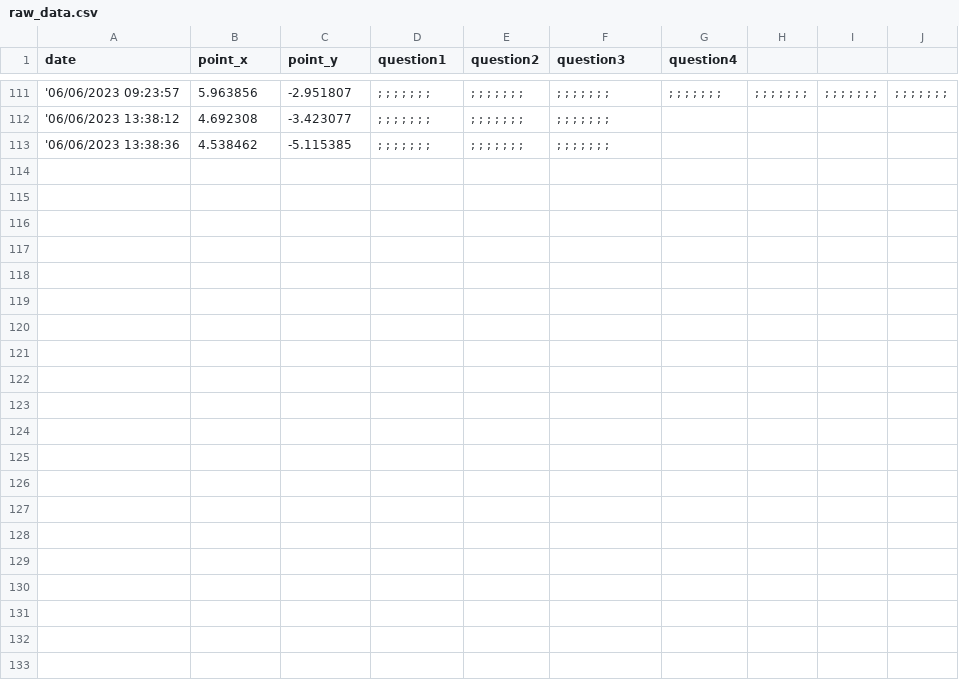
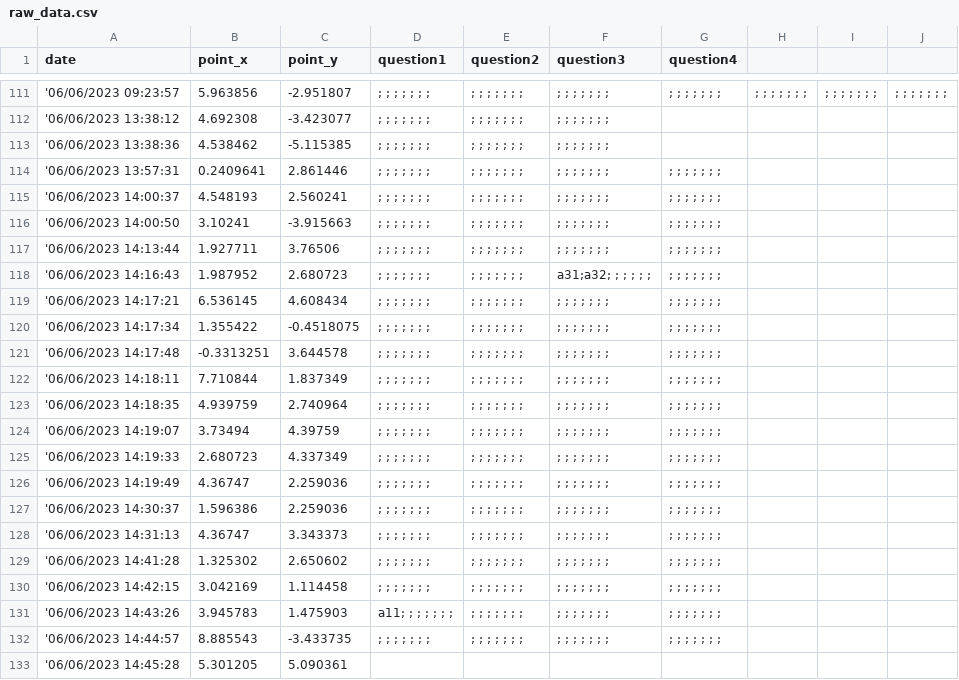
Before and after one commit to jovitaanderson/sc-survey, a CSV file: TestingWinForms/bin/Debug/ForDevelopersOnly/raw_data.csv, drawn as a sheet; only a part is shown, gaps mark what is left out.

Commit message:
Update question

```diff
--- a/TestingWinForms/bin/Debug/ForDevelopersOnly/raw_data.csv
+++ b/TestingWinForms/bin/Debug/ForDevelopersOnly/raw_data.csv
@@ -113 +113,21 @@ date,point_x,point_y,question1,question2,question3,question4
 '06/06/2023 13:38:36,4.538462,-5.115385, ; ; ; ; ; ; ; , ; ; ; ; ; ; ; , ; ; ; ; ; ; ;
+'06/06/2023 13:57:31,0.2409641,2.861446, ; ; ; ; ; ; ; , ; ; ; ; ; ; ; , ; ; ; ; ; ; ; , ; ; ; ; ; ; ;
+'06/06/2023 14:00:37,4.548193,2.560241, ; ; ; ; ; ; ; , ; ; ; ; ; ; ; , ; ; ; ; ; ; ; , ; ; ; ; ; ; ;
+'06/06/2023 14:00:50,3.10241,-3.915663, ; ; ; ; ; ; ; , ; ; ; ; ; ; ; , ; ; ; ; ; ; ; , ; ; ; ; ; ; ;
+'06/06/2023 14:13:44,1.927711,3.76506, ; ; ; ; ; ; ; , ; ; ; ; ; ; ; , ; ; ; ; ; ; ; , ; ; ; ; ; ; ;
+'06/06/2023 14:16:43,1.987952,2.680723, ; ; ; ; ; ; ; , ; ; ; ; ; ; ; ,a31;a32; ; ; ; ; ; , ; ; ; ; ; ; ;
+'06/06/2023 14:17:21,6.536145,4.608434, ; ; ; ; ; ; ; , ; ; ; ; ; ; ; , ; ; ; ; ; ; ; , ; ; ; ; ; ; ;
+'06/06/2023 14:17:34,1.355422,-0.4518075, ; ; ; ; ; ; ; , ; ; ; ; ; ; ; , ; ; ; ; ; ; ; , ; ; ; ; ; ; ;
+'06/06/2023 14:17:48,-0.3313251,3.644578, ; ; ; ; ; ; ; , ; ; ; ; ; ; ; , ; ; ; ; ; ; ; , ; ; ; ; ; ; ;
+'06/06/2023 14:18:11,7.710844,1.837349, ; ; ; ; ; ; ; , ; ; ; ; ; ; ; , ; ; ; ; ; ; ; , ; ; ; ; ; ; ;
+'06/06/2023 14:18:35,4.939759,2.740964, ; ; ; ; ; ; ; , ; ; ; ; ; ; ; , ; ; ; ; ; ; ; , ; ; ; ; ; ; ;
+'06/06/2023 14:19:07,3.73494,4.39759, ; ; ; ; ; ; ; , ; ; ; ; ; ; ; , ; ; ; ; ; ; ; , ; ; ; ; ; ; ;
+'06/06/2023 14:19:33,2.680723,4.337349, ; ; ; ; ; ; ; , ; ; ; ; ; ; ; , ; ; ; ; ; ; ; , ; ; ; ; ; ; ;
+'06/06/2023 14:19:49,4.36747,2.259036, ; ; ; ; ; ; ; , ; ; ; ; ; ; ; , ; ; ; ; ; ; ; , ; ; ; ; ; ; ;
+'06/06/2023 14:30:37,1.596386,2.259036, ; ; ; ; ; ; ; , ; ; ; ; ; ; ; , ; ; ; ; ; ; ; , ; ; ; ; ; ; ;
+'06/06/2023 14:31:13,4.36747,3.343373, ; ; ; ; ; ; ; , ; ; ; ; ; ; ; , ; ; ; ; ; ; ; , ; ; ; ; ; ; ;
+'06/06/2023 14:41:28,1.325302,2.650602, ; ; ; ; ; ; ; , ; ; ; ; ; ; ; , ; ; ; ; ; ; ; , ; ; ; ; ; ; ;
+'06/06/2023 14:42:15,3.042169,1.114458, ; ; ; ; ; ; ; , ; ; ; ; ; ; ; , ; ; ; ; ; ; ; , ; ; ; ; ; ; ;
+'06/06/2023 14:43:26,3.945783,1.475903,a11; ; ; ; ; ; ; , ; ; ; ; ; ; ; , ; ; ; ; ; ; ; , ; ; ; ; ; ; ;
+'06/06/2023 14:44:57,8.885543,-3.433735, ; ; ; ; ; ; ; , ; ; ; ; ; ; ; , ; ; ; ; ; ; ; , ; ; ; ; ; ; ;
+'06/06/2023 14:45:28,5.301205,5.090361
```
Also changed, not shown: TestingWinForms/bin/Debug/admin/admin_advance.csv, TestingWinForms/bin/Debug/admin/admin_questions_fonts.csv, 11 other files.
